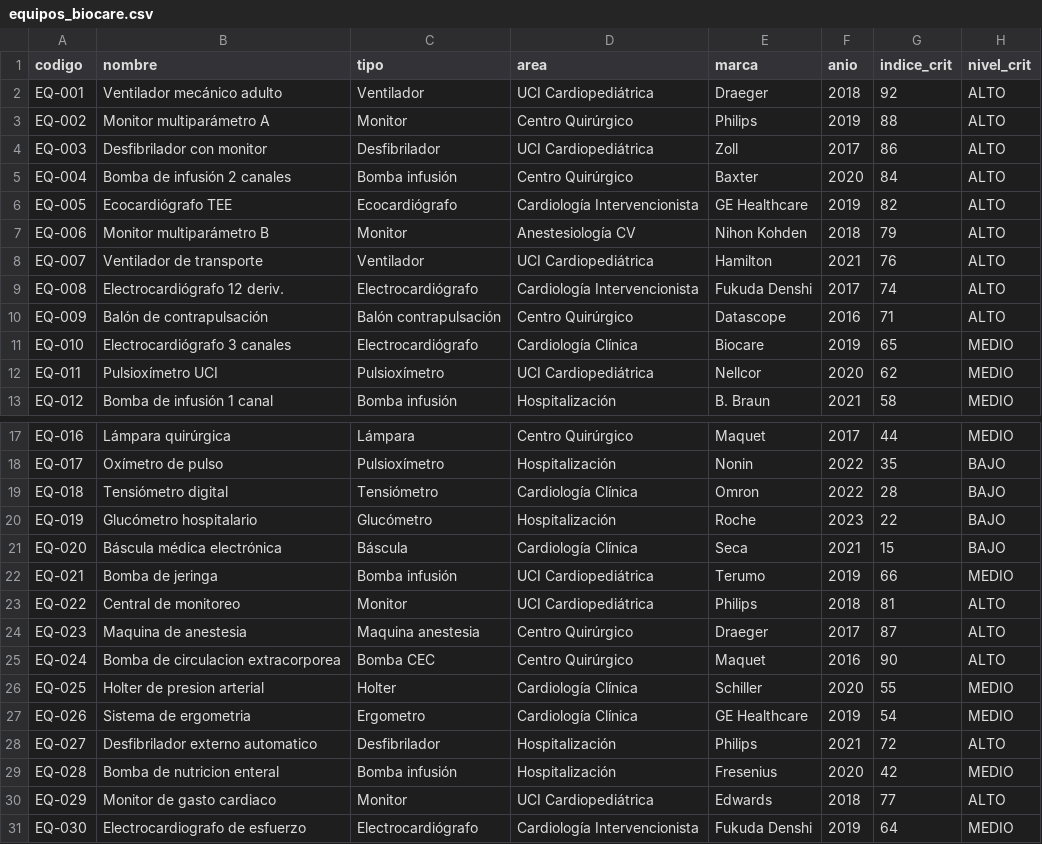
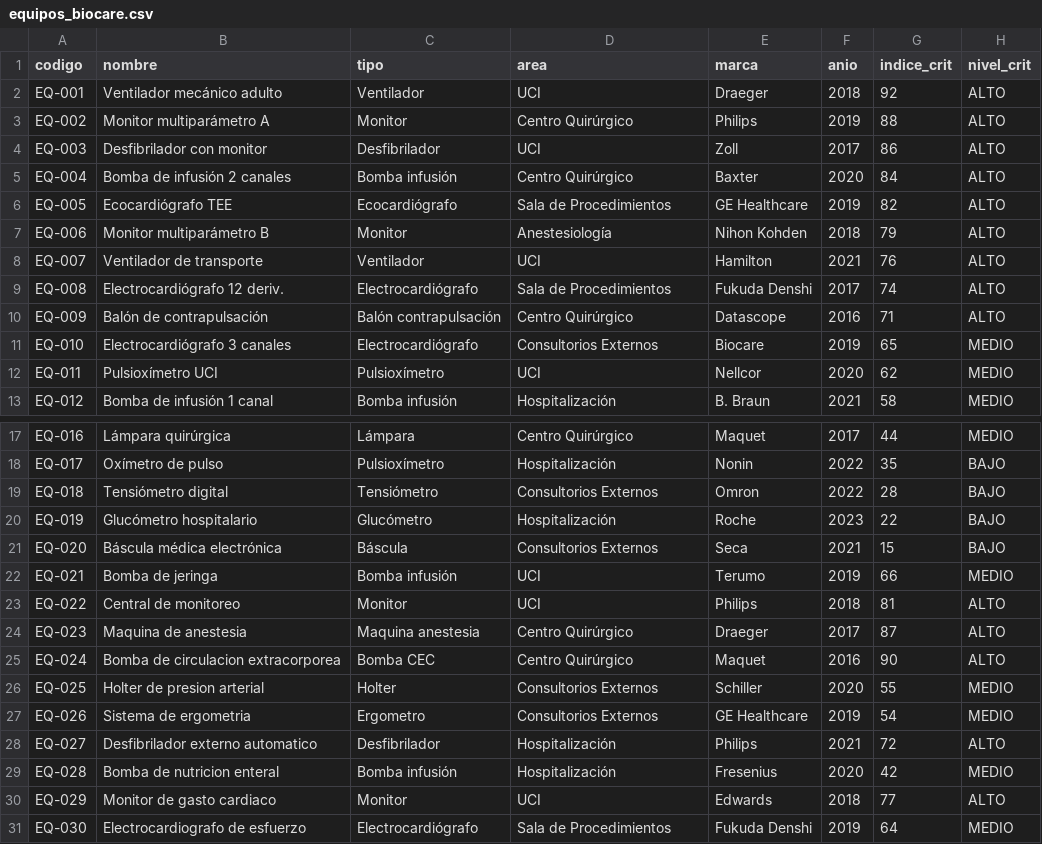
Before and after one commit to angelsoplopuco/Biocare-Dashboard, a CSV file: equipos_biocare.csv, drawn as a sheet; only a part is shown, gaps mark what is left out.

```diff
--- a/equipos_biocare.csv
+++ b/equipos_biocare.csv
@@ -1,13 +1,13 @@
 codigo,nombre,tipo,area,marca,anio,indice_crit,nivel_crit
-EQ-001,Ventilador mecánico adulto,Ventilador,UCI Cardiopediátrica,Draeger,2018,92,ALTO
+EQ-001,Ventilador mecánico adulto,Ventilador,UCI,Draeger,2018,92,ALTO
 EQ-002,Monitor multiparámetro A,Monitor,Centro Quirúrgico,Philips,2019,88,ALTO
-EQ-003,Desfibrilador con monitor,Desfibrilador,UCI Cardiopediátrica,Zoll,2017,86,ALTO
+EQ-003,Desfibrilador con monitor,Desfibrilador,UCI,Zoll,2017,86,ALTO
 EQ-004,Bomba de infusión 2 canales,Bomba infusión,Centro Quirúrgico,Baxter,2020,84,ALTO
-EQ-005,Ecocardiógrafo TEE,Ecocardiógrafo,Cardiología Intervencionista,GE Healthcare,2019,82,ALTO
-EQ-006,Monitor multiparámetro B,Monitor,Anestesiología CV,Nihon Kohden,2018,79,ALTO
-EQ-007,Ventilador de transporte,Ventilador,UCI Cardiopediátrica,Hamilton,2021,76,ALTO
-EQ-008,Electrocardiógrafo 12 deriv.,Electrocardiógrafo,Cardiología Intervencionista,Fukuda Denshi,2017,74,ALTO
+EQ-005,Ecocardiógrafo TEE,Ecocardiógrafo,Sala de Procedimientos,GE Healthcare,2019,82,ALTO
+EQ-006,Monitor multiparámetro B,Monitor,Anestesiología,Nihon Kohden,2018,79,ALTO
+EQ-007,Ventilador de transporte,Ventilador,UCI,Hamilton,2021,76,ALTO
+EQ-008,Electrocardiógrafo 12 deriv.,Electrocardiógrafo,Sala de Procedimientos,Fukuda Denshi,2017,74,ALTO
 EQ-009,Balón de contrapulsación,Balón contrapulsación,Centro Quirúrgico,Datascope,2016,71,ALTO
-EQ-010,Electrocardiógrafo 3 canales,Electrocardiógrafo,Cardiología Clínica,Biocare,2019,65,MEDIO
-EQ-011,Pulsioxímetro UCI,Pulsioxímetro,UCI Cardiopediátrica,Nellcor,2020,62,MEDIO
+EQ-010,Electrocardiógrafo 3 canales,Electrocardiógrafo,Consultorios Externos,Biocare,2019,65,MEDIO
+EQ-011,Pulsioxímetro UCI,Pulsioxímetro,UCI,Nellcor,2020,62,MEDIO
 EQ-012,Bomba de infusión 1 canal,Bomba infusión,Hospitalización,B. Braun,2021,58,MEDIO
@@ -18,14 +18,14 @@ EQ-016,Lámpara quirúrgica,Lámpara,Centro Quirúrgico,Maquet,2017,44,MEDIO
 EQ-017,Oxímetro de pulso,Pulsioxímetro,Hospitalización,Nonin,2022,35,BAJO
-EQ-018,Tensiómetro digital,Tensiómetro,Cardiología Clínica,Omron,2022,28,BAJO
+EQ-018,Tensiómetro digital,Tensiómetro,Consultorios Externos,Omron,2022,28,BAJO
 EQ-019,Glucómetro hospitalario,Glucómetro,Hospitalización,Roche,2023,22,BAJO
-EQ-020,Báscula médica electrónica,Báscula,Cardiología Clínica,Seca,2021,15,BAJO
-EQ-021,Bomba de jeringa,Bomba infusión,UCI Cardiopediátrica,Terumo,2019,66,MEDIO
-EQ-022,Central de monitoreo,Monitor,UCI Cardiopediátrica,Philips,2018,81,ALTO
+EQ-020,Báscula médica electrónica,Báscula,Consultorios Externos,Seca,2021,15,BAJO
+EQ-021,Bomba de jeringa,Bomba infusión,UCI,Terumo,2019,66,MEDIO
+EQ-022,Central de monitoreo,Monitor,UCI,Philips,2018,81,ALTO
 EQ-023,Maquina de anestesia,Maquina anestesia,Centro Quirúrgico,Draeger,2017,87,ALTO
 EQ-024,Bomba de circulacion extracorporea,Bomba CEC,Centro Quirúrgico,Maquet,2016,90,ALTO
-EQ-025,Holter de presion arterial,Holter,Cardiología Clínica,Schiller,2020,55,MEDIO
-EQ-026,Sistema de ergometria,Ergometro,Cardiología Clínica,GE Healthcare,2019,54,MEDIO
+EQ-025,Holter de presion arterial,Holter,Consultorios Externos,Schiller,2020,55,MEDIO
+EQ-026,Sistema de ergometria,Ergometro,Consultorios Externos,GE Healthcare,2019,54,MEDIO
 EQ-027,Desfibrilador externo automatico,Desfibrilador,Hospitalización,Philips,2021,72,ALTO
 EQ-028,Bomba de nutricion enteral,Bomba infusión,Hospitalización,Fresenius,2020,42,MEDIO
-EQ-029,Monitor de gasto cardiaco,Monitor,UCI Cardiopediátrica,Edwards,2018,77,ALTO
-EQ-030,Electrocardiografo de esfuerzo,Electrocardiógrafo,Cardiología Intervencionista,Fukuda Denshi,2019,64,MEDIO
+EQ-029,Monitor de gasto cardiaco,Monitor,UCI,Edwards,2018,77,ALTO
+EQ-030,Electrocardiografo de esfuerzo,Electrocardiógrafo,Sala de Procedimientos,Fukuda Denshi,2019,64,MEDIO
```
Also changed, not shown: 2 other files.
